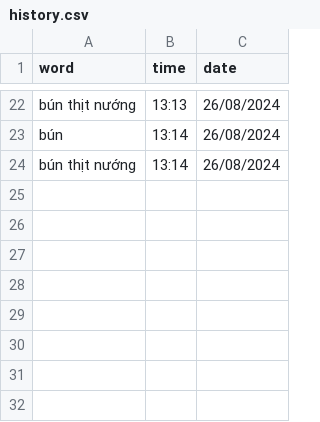
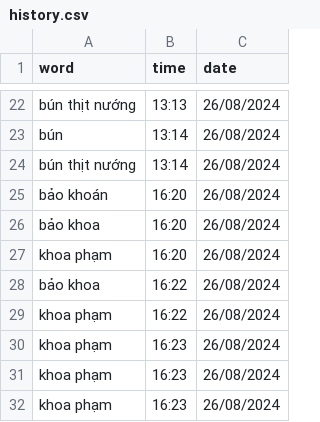
Before and after one commit to njkhanh39/CS163-23APCS2-Group4, a CSV file: Project/DictionaryGR4/DictionaryGR4/History/Vie-Eng/history.csv, drawn as a sheet; only a part is shown, gaps mark what is left out; the diff names each change by its address in the sheet, - before the commit and + after, or states it on an @@ line.

```diff
--- a/Project/DictionaryGR4/DictionaryGR4/History/Vie-Eng/history.csv
+++ b/Project/DictionaryGR4/DictionaryGR4/History/Vie-Eng/history.csv
+row 25: bảo khoán | 16:20 | 26/08/2024
+row 26: bảo khoa | 16:20 | 26/08/2024
+row 27: khoa phạm | 16:20 | 26/08/2024
+row 28: bảo khoa | 16:22 | 26/08/2024
+row 29: khoa phạm | 16:22 | 26/08/2024
+row 30: khoa phạm | 16:23 | 26/08/2024
+row 31: khoa phạm | 16:23 | 26/08/2024
+row 32: khoa phạm | 16:23 | 26/08/2024
```
Also changed, not shown: Project/DictionaryGR4/DictionaryGR4/History/Eng-Eng/histDevWord.csv, Project/DictionaryGR4/DictionaryGR4/History/Eng-Eng/history.csv, 10 other files.
